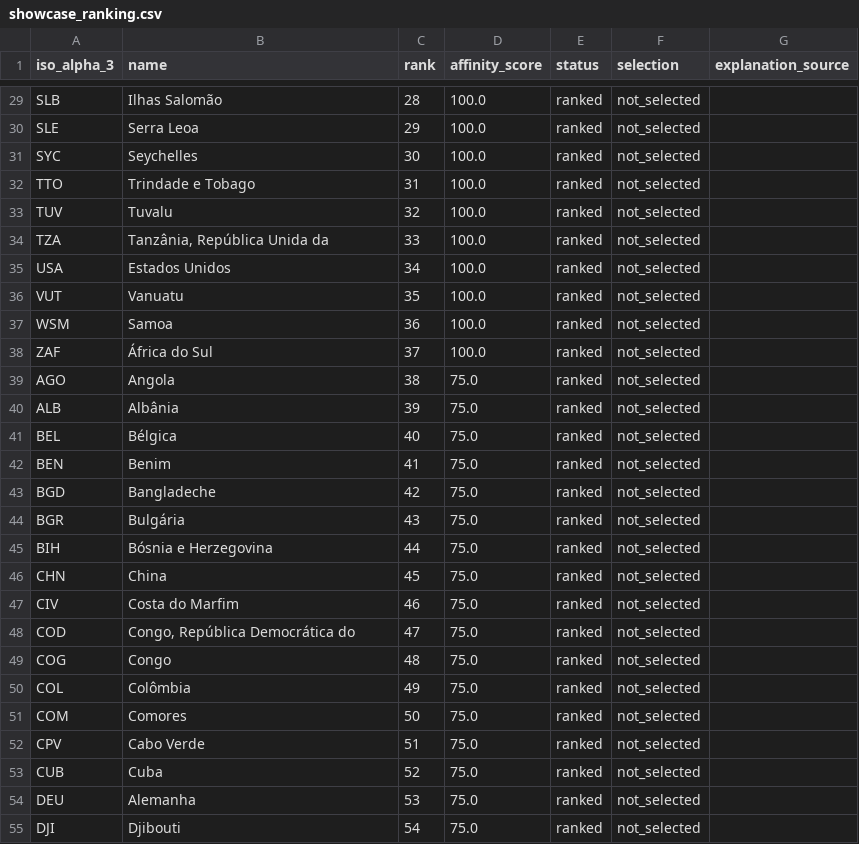
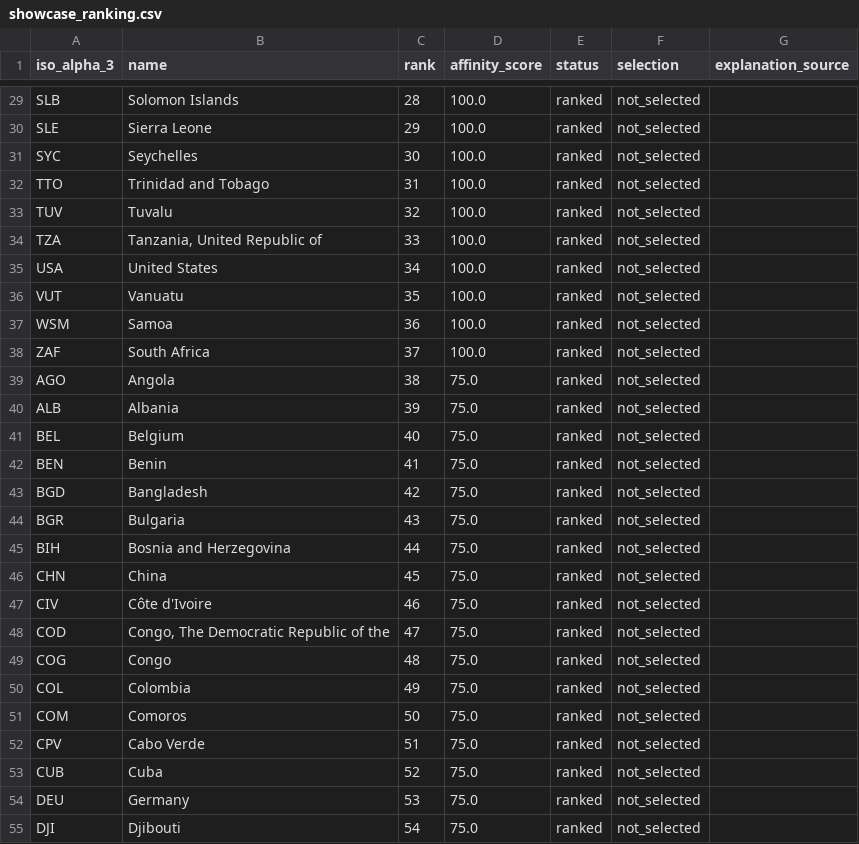
Before and after one commit to felpzw/jev-global-heatmap, a CSV file: docs/evaluations/showcase_ranking.csv, drawn as a sheet; only a part is shown, gaps mark what is left out; the diff covers the shown part only; the diff names each change by its address in the sheet, - before the commit and + after, or states it on an @@ line.

```diff
--- a/docs/evaluations/showcase_ranking.csv
+++ b/docs/evaluations/showcase_ranking.csv
-B29 (name): Ilhas Salomão
+B29 (name): Solomon Islands
-B30 (name): Serra Leoa
+B30 (name): Sierra Leone
-B32 (name): Trindade e Tobago
+B32 (name): Trinidad and Tobago
-B34 (name): Tanzânia, República Unida da
+B34 (name): Tanzania, United Republic of
-B35 (name): Estados Unidos
+B35 (name): United States
-B38 (name): África do Sul
+B38 (name): South Africa
-B40 (name): Albânia
+B40 (name): Albania
-B41 (name): Bélgica
+B41 (name): Belgium
-B42 (name): Benim
+B42 (name): Benin
-B43 (name): Bangladeche
+B43 (name): Bangladesh
-B44 (name): Bulgária
+B44 (name): Bulgaria
-B45 (name): Bósnia e Herzegovina
+B45 (name): Bosnia and Herzegovina
-B47 (name): Costa do Marfim
+B47 (name): Côte d'Ivoire
-B48 (name): Congo, República Democrática do
+B48 (name): Congo, The Democratic Republic of the
-B50 (name): Colômbia
+B50 (name): Colombia
-B51 (name): Comores
+B51 (name): Comoros
-B54 (name): Alemanha
+B54 (name): Germany
```
Also changed, not shown: 131 edited cells elsewhere in this file, 21 other files.
